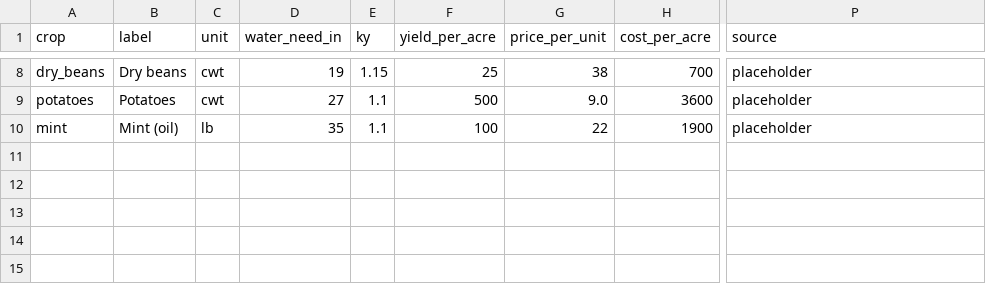
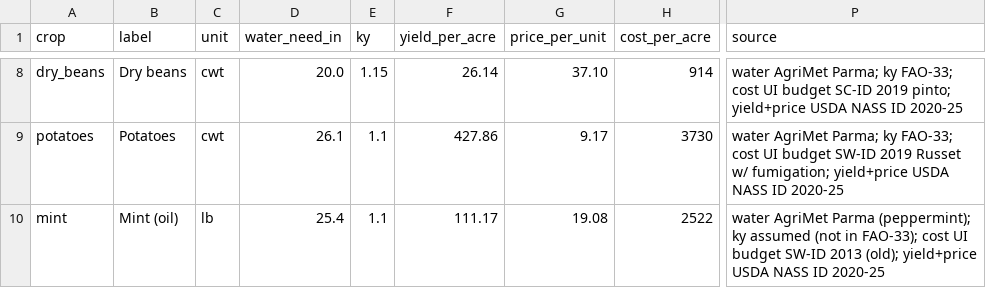
Before and after one commit to santiago28b/crop-rotation, a CSV file: data/crops.csv, drawn as a sheet; only a part is shown, gaps mark what is left out; the diff covers the shown part only; the diff names each change by its address in the sheet, - before the commit and + after, or states it on an @@ line.

```diff
--- a/data/crops.csv
+++ b/data/crops.csv
-D8 (water_need_in): 19
+D8 (water_need_in): 20.0
-F8 (yield_per_acre): 25
+F8 (yield_per_acre): 26.14
-G8 (price_per_unit): 38
+G8 (price_per_unit): 37.10
-H8 (cost_per_acre): 700
+H8 (cost_per_acre): 914
-P8 (source): placeholder
+P8 (source): water AgriMet Parma; ky FAO-33; cost UI budget SC-ID 2019 pinto; yield+price USDA NASS ID 2020-25
-D9 (water_need_in): 27
+D9 (water_need_in): 26.1
-F9 (yield_per_acre): 500
+F9 (yield_per_acre): 427.86
-G9 (price_per_unit): 9.0
+G9 (price_per_unit): 9.17
-H9 (cost_per_acre): 3600
+H9 (cost_per_acre): 3730
-P9 (source): placeholder
+P9 (source): water AgriMet Parma; ky FAO-33; cost UI budget SW-ID 2019 Russet w/ fumigation; yield+price USDA NASS ID 2020-25
-D10 (water_need_in): 35
+D10 (water_need_in): 25.4
-F10 (yield_per_acre): 100
+F10 (yield_per_acre): 111.17
-G10 (price_per_unit): 22
+G10 (price_per_unit): 19.08
-H10 (cost_per_acre): 1900
+H10 (cost_per_acre): 2522
-P10 (source): placeholder
+P10 (source): water AgriMet Parma (peppermint); ky assumed (not in FAO-33); cost UI budget SW-ID 2013 (old); yield+price USDA NASS ID 2020-25
```
Also changed, not shown: 31 edited cells elsewhere in this file, 3 other files.
